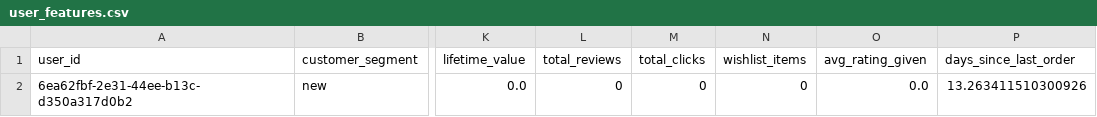
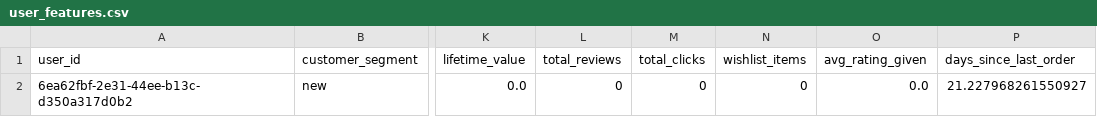
Before and after one commit to nhatminh280/e-shop, a CSV file: recomender/etl/data/processed/user_features.csv, drawn as a sheet; only a part is shown, gaps mark what is left out; the diff names each change by its address in the sheet, - before the commit and + after, or states it on an @@ line.

```diff
--- a/recomender/etl/data/processed/user_features.csv
+++ b/recomender/etl/data/processed/user_features.csv
-P2 (days_since_last_order): 13.263411510300926
+P2 (days_since_last_order): 21.227968261550927
```
Also changed, not shown: 11 other files.
